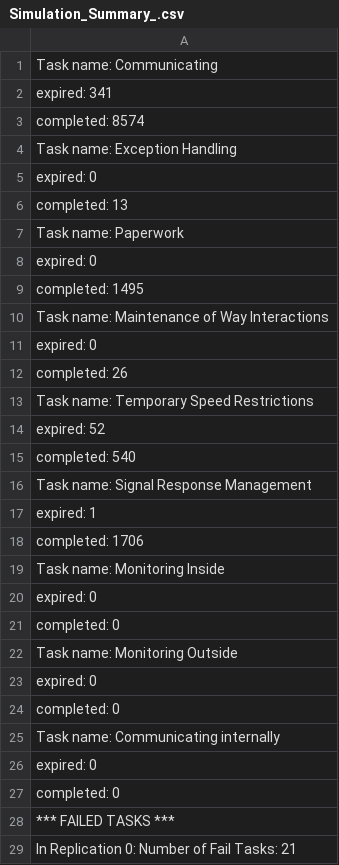
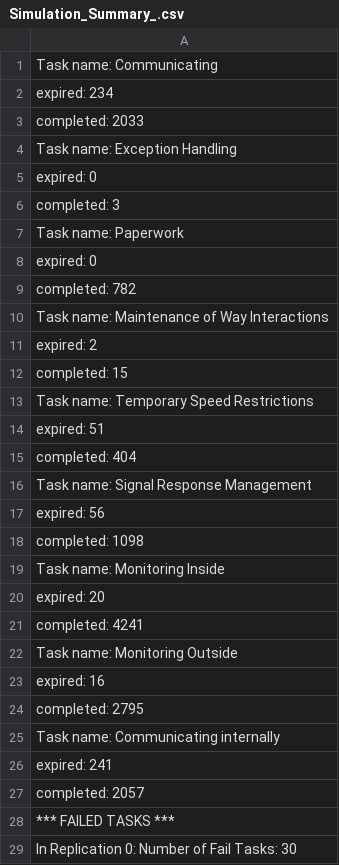
Before and after one commit to FishMage/shado-dev, a CSV file: bin/shadojava-master/out/repCSV/Simulation_Summary_.csv, drawn as a sheet; only a part is shown; the diff covers the shown part only.

```diff
--- a/bin/shadojava-master/out/repCSV/Simulation_Summary_.csv
+++ b/bin/shadojava-master/out/repCSV/Simulation_Summary_.csv
@@ -1,29 +1,29 @@
 Task name: Communicating
-expired: 341
-completed: 8574
+expired: 234
+completed: 2033
 Task name: Exception Handling
 expired: 0
-completed: 13
+completed: 3
 Task name: Paperwork
 expired: 0
-completed: 1495
+completed: 782
 Task name: Maintenance of Way Interactions
-expired: 0
-completed: 26
+expired: 2
+completed: 15
 Task name: Temporary Speed Restrictions
-expired: 52
-completed: 540
+expired: 51
+completed: 404
 Task name: Signal Response Management
-expired: 1
-completed: 1706
+expired: 56
+completed: 1098
 Task name: Monitoring Inside
-expired: 0
-completed: 0
+expired: 20
+completed: 4241
 Task name: Monitoring Outside
-expired: 0
-completed: 0
+expired: 16
+completed: 2795
 Task name: Communicating internally
-expired: 0
-completed: 0
+expired: 241
+completed: 2057
 *** FAILED TASKS ***
-In Replication 0: Number of Fail Tasks: 21
+In Replication 0: Number of Fail Tasks: 30
```
Also changed, not shown: 1 edited cell elsewhere in this file, bin/shadojava-master/out/Operations Management Specialist.csv, bin/shadojava-master/out/RemoteOperator.csv, 16 other files.
